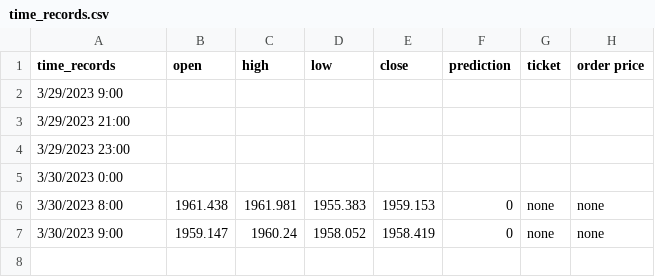
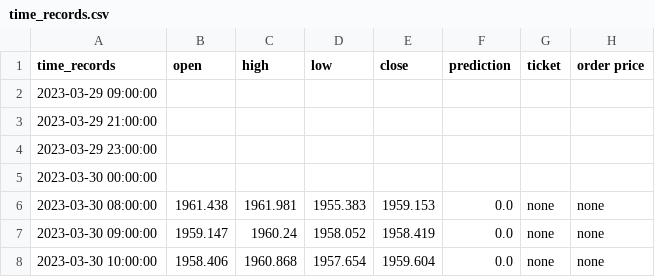
Before and after one commit to pkong001/Trading-bot-lsvm, a CSV file: time_records.csv, drawn as a sheet.

```diff
--- a/time_records.csv
+++ b/time_records.csv
@@ -1,7 +1,8 @@
 time_records,open,high,low,close,prediction,ticket,order price
-3/29/2023 9:00,,,,,,,
-3/29/2023 21:00,,,,,,,
-3/29/2023 23:00,,,,,,,
-3/30/2023 0:00,,,,,,,
-3/30/2023 8:00,1961.438,1961.981,1955.383,1959.153,0,none,none
-3/30/2023 9:00,1959.147,1960.24,1958.052,1958.419,0,none,none
+2023-03-29 09:00:00,,,,,,,
+2023-03-29 21:00:00,,,,,,,
+2023-03-29 23:00:00,,,,,,,
+2023-03-30 00:00:00,,,,,,,
+2023-03-30 08:00:00,1961.438,1961.981,1955.383,1959.153,0.0,none,none
+2023-03-30 09:00:00,1959.147,1960.24,1958.052,1958.419,0.0,none,none
+2023-03-30 10:00:00,1958.406,1960.868,1957.654,1959.604,0.0,none,none
```
Also changed, not shown: 1 other file.
